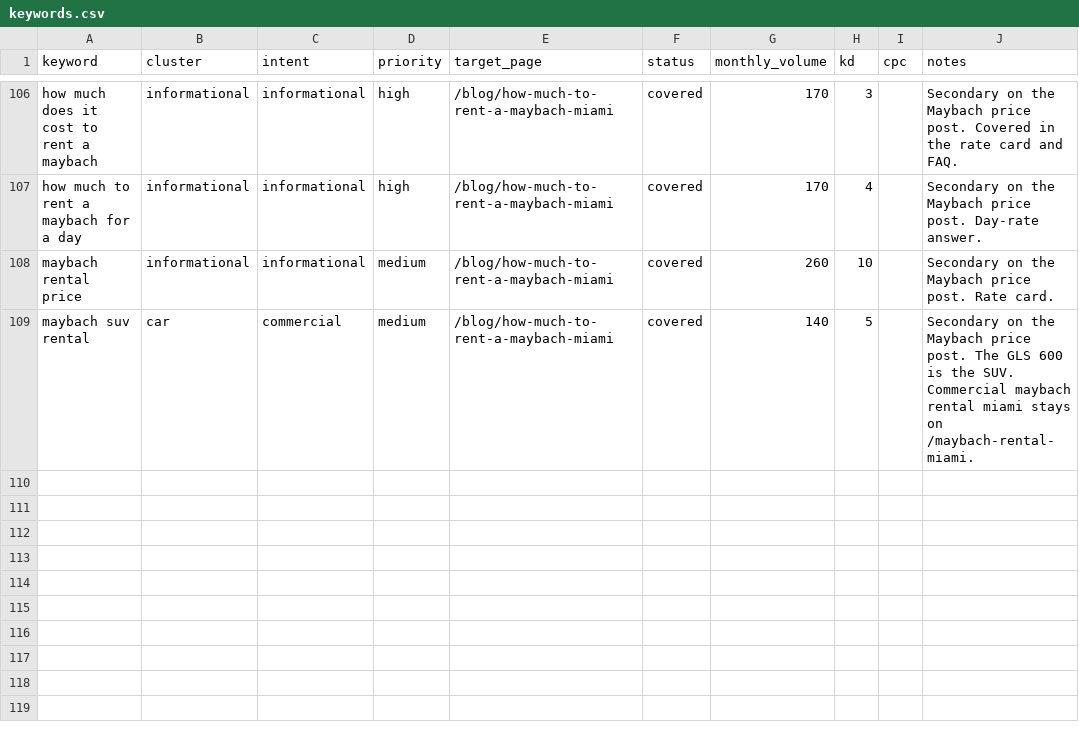
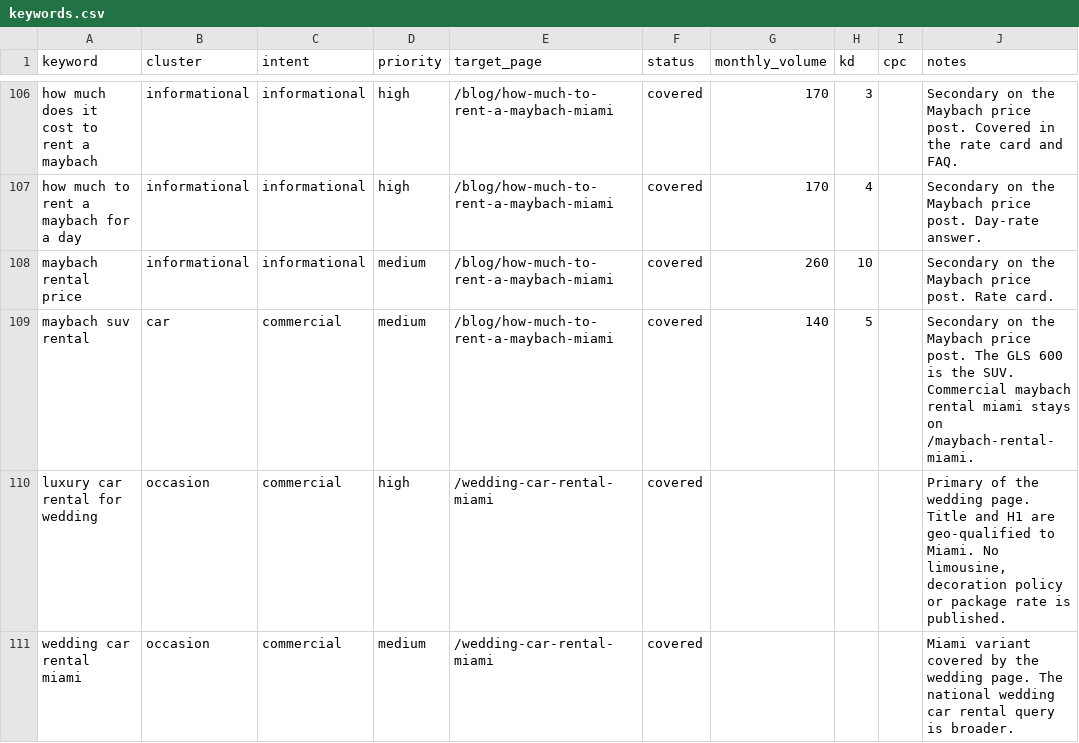
Before and after one commit to robertacomella-png/Lussaro-Collection, a CSV file: keywords.csv, drawn as a sheet; only a part is shown, gaps mark what is left out; the diff covers the shown part only.

```diff
--- a/keywords.csv
+++ b/keywords.csv
@@ -109 +109,3 @@ maybach rental price,informational,informational,medium,/blog/how-much-to-rent-a
 maybach suv rental,car,commercial,medium,/blog/how-much-to-rent-a-maybach-miami,covered,140,5,,"Secondary on the Maybach price post. The GLS 600 is the SUV. Commercial maybach rental miami stays on /maybach-rental-miami."
+luxury car rental for wedding,occasion,commercial,high,/wedding-car-rental-miami,covered,,,,"Primary of the wedding page. Title and H1 are geo-qualified to Miami. No limousine, decoration policy or package rate is published."
+wedding car rental miami,occasion,commercial,medium,/wedding-car-rental-miami,covered,,,,"Miami variant covered by the wedding page. The national wedding car rental query is broader."
```
Also changed, not shown: 2 added rows and 7 edited cells elsewhere in this file, 14 other files.
